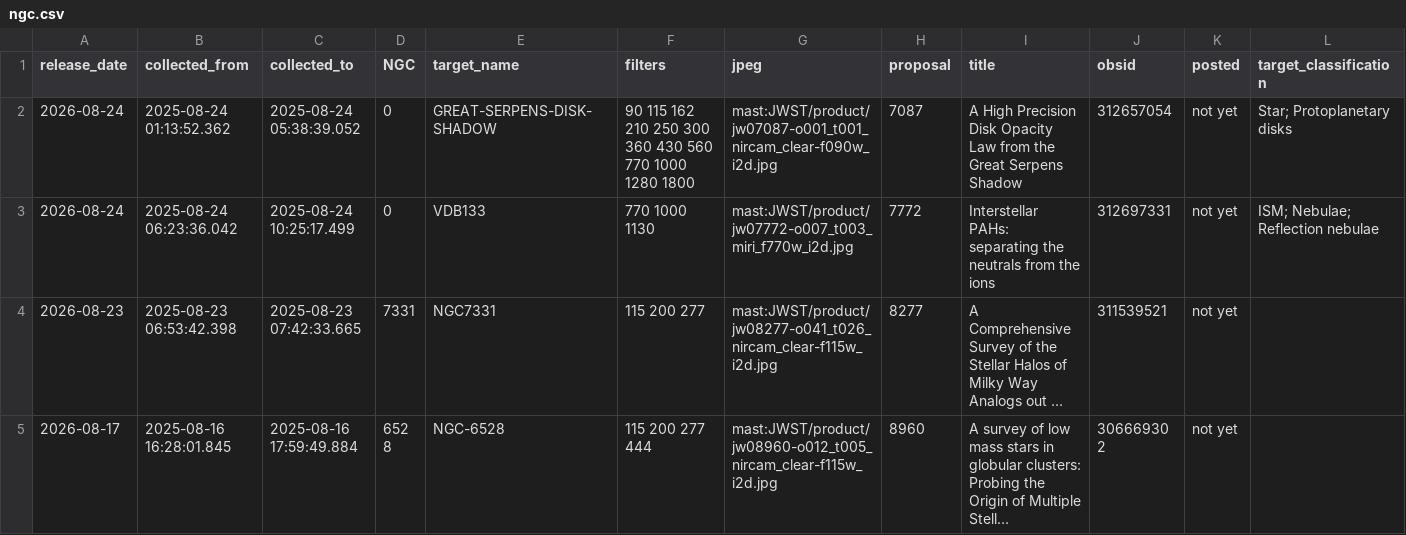
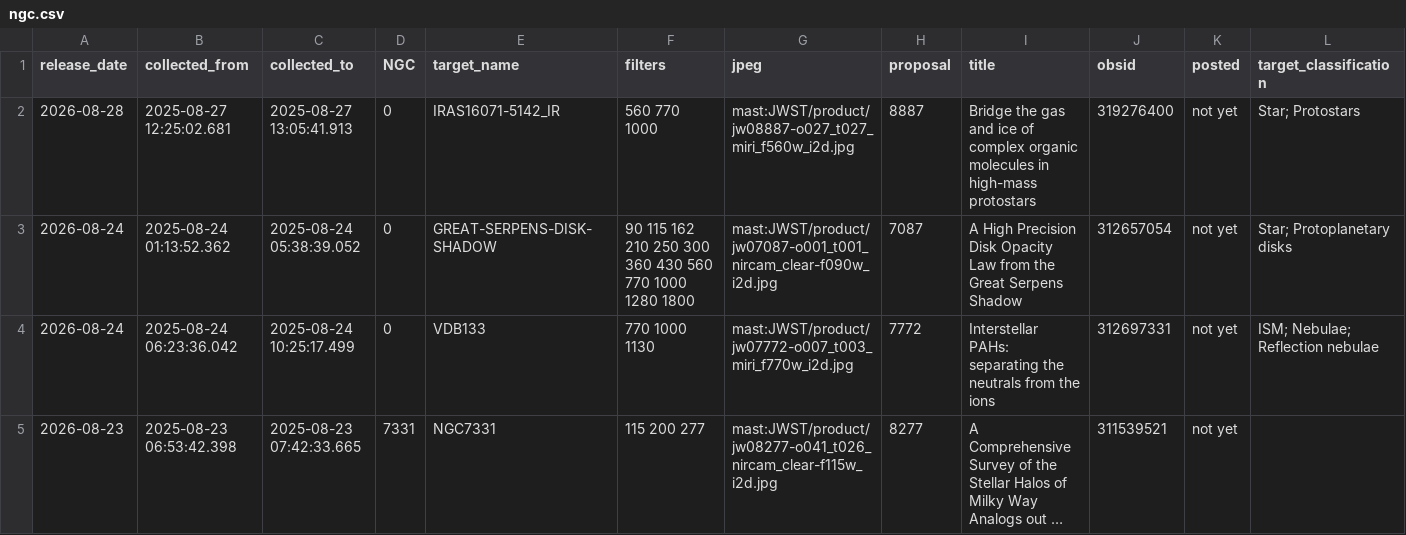
Before and after one commit to yuval-harpaz/astro, a CSV file: ngc.csv, drawn as a sheet; only a part is shown; the shorter side is filled out with more unchanged rows; long unchanged cells end in …; the diff names each change by its address in the sheet, - before the commit and + after, or states it on an @@ line.

```diff
--- a/ngc.csv
+++ b/ngc.csv
+row 2: 2026-08-28 | 2025-08-27 12:25:02.681 | 2025-08-27 13:05:41.913 | 0 | IRAS16071-5142_IR | 560 770 1000 | mast:JWST/product/jw08887-o027_t027_miri_f560w_i2d.jpg | 8887 | Bridge the gas and ice of complex organic molecules in high-mass protostars | 319276400 | not yet | Star; Protostars
```
